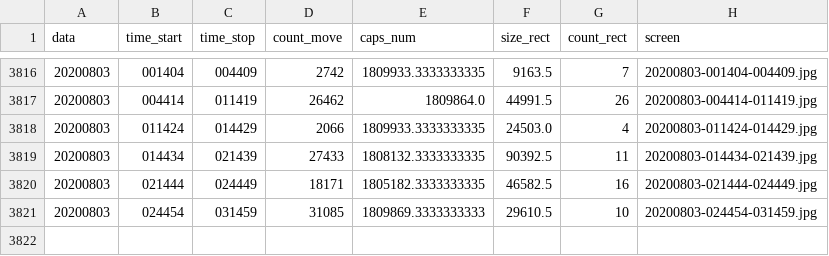
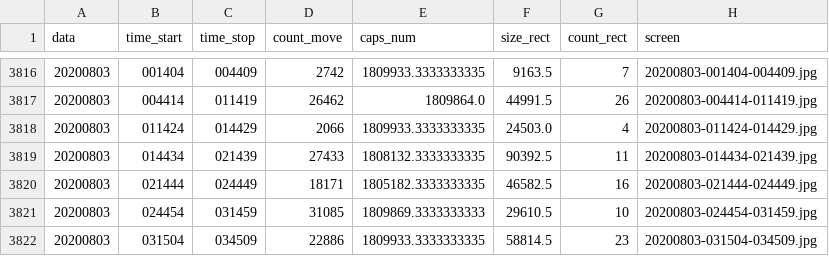
Before and after one commit to va1entei/polana, a CSV file: insec/names.csv, drawn as a sheet; only a part is shown, gaps mark what is left out.

```diff
--- a/insec/names.csv
+++ b/insec/names.csv
@@ -3821 +3821,2 @@ data,time_start,time_stop,count_move,caps_num,size_rect,count_rect,screen
 20200803,024454,031459,31085,1809869.3333333333,29610.5,10,20200803-024454-031459.jpg
+20200803,031504,034509,22886,1809933.3333333335,58814.5,23,20200803-031504-034509.jpg
```
Also changed, not shown: 2 other files.
